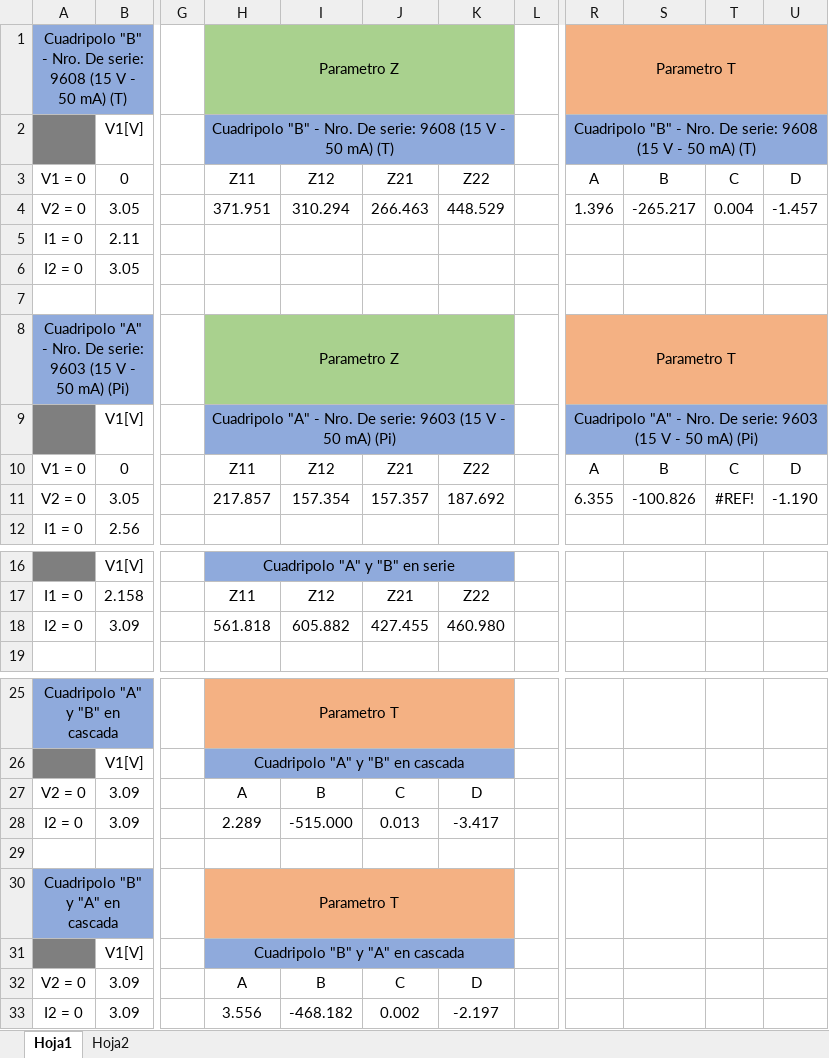
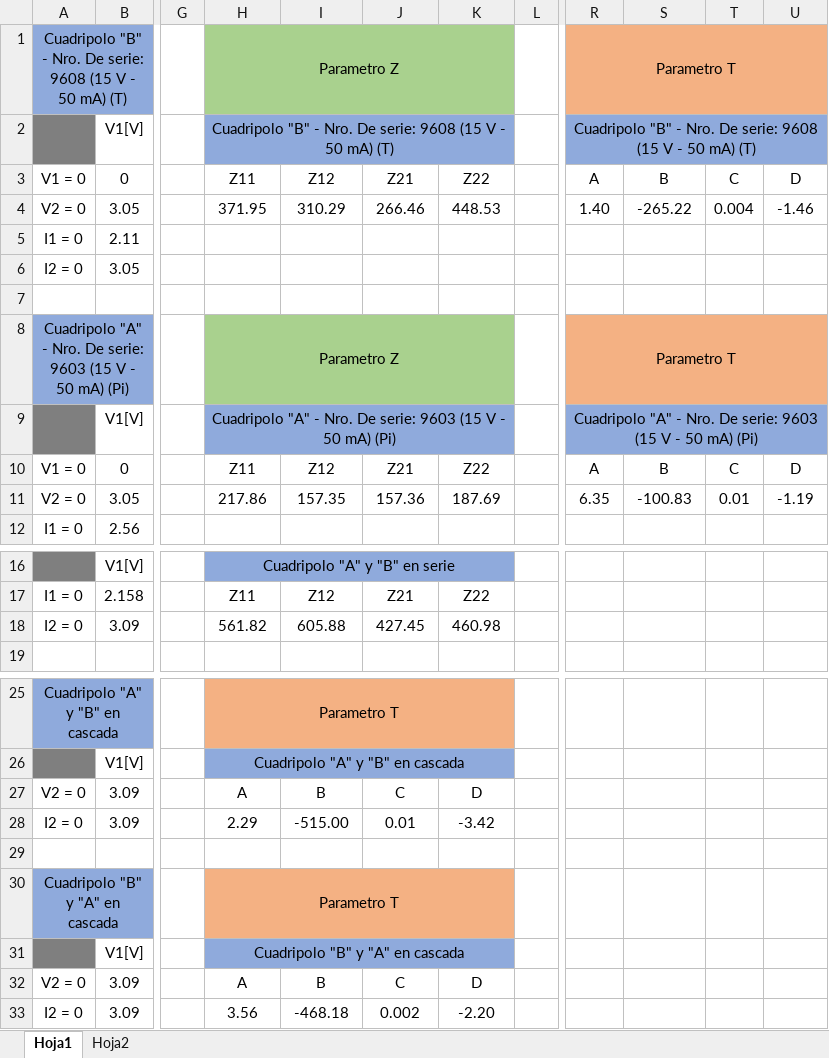
Before and after one commit to tlondero/TP3-Electro, an Excel workbook: TP5/Mediciones.xlsx, sheet Hoja1, drawn as a sheet; only a part is shown, gaps mark what is left out; values as stored, in another font and other column widths than the file's, no borders; the diff names each change by its address in the sheet, - before the commit and + after, or states it on an @@ line.

```diff
--- a/TP5/Mediciones.xlsx (sheet Hoja1)
+++ b/TP5/Mediciones.xlsx (sheet Hoja1)
-H4: 371.951
+H4: 371.95
-I4: 310.294
+I4: 310.29
-J4: 266.463
+J4: 266.46
-K4: 448.529
+K4: 448.53
-R4: 1.396
+R4: 1.40
-S4: -265.217
+S4: -265.22
-U4: -1.457
+U4: -1.46
-H11: 217.857
+H11: 217.86
-I11: 157.354
+I11: 157.35
-J11: 157.357
+J11: 157.36
-K11: 187.692
+K11: 187.69
-R11: 6.355
+R11: 6.35
-S11: -100.826
+S11: -100.83
-T11: #REF!
+T11: 0.01
-U11: -1.190
+U11: -1.19
-H18: 561.818
+H18: 561.82
-I18: 605.882
+I18: 605.88
-J18: 427.455
+J18: 427.45
-K18: 460.980
+K18: 460.98
-H28: 2.289
+H28: 2.29
-I28: -515.000
+I28: -515.00
-J28: 0.013
+J28: 0.01
-K28: -3.417
+K28: -3.42
-H33: 3.556
+H33: 3.56
-I33: -468.182
+I33: -468.18
-K33: -2.197
+K33: -2.20
```
Also changed, not shown: 1 other file.
